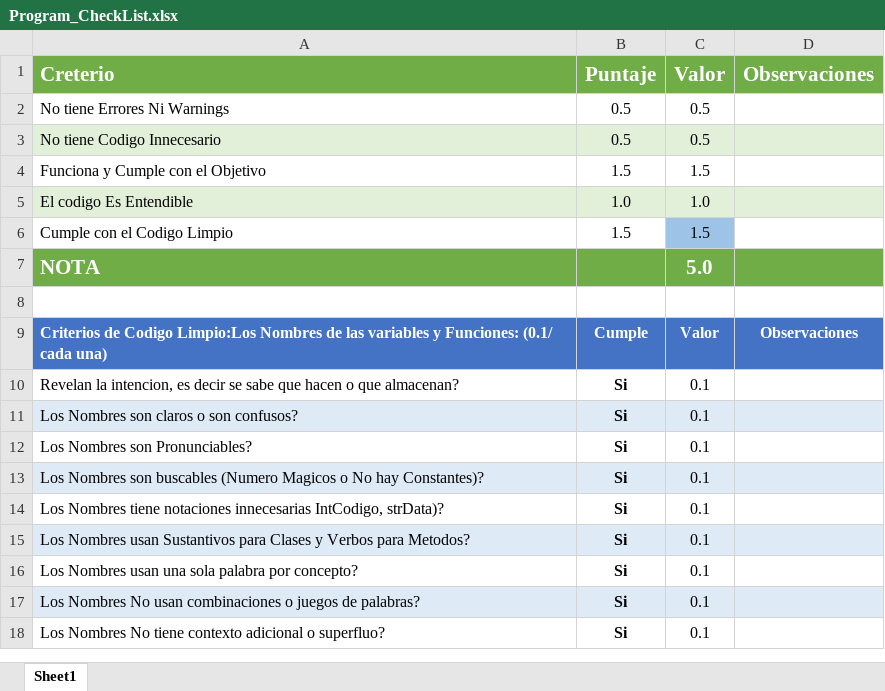
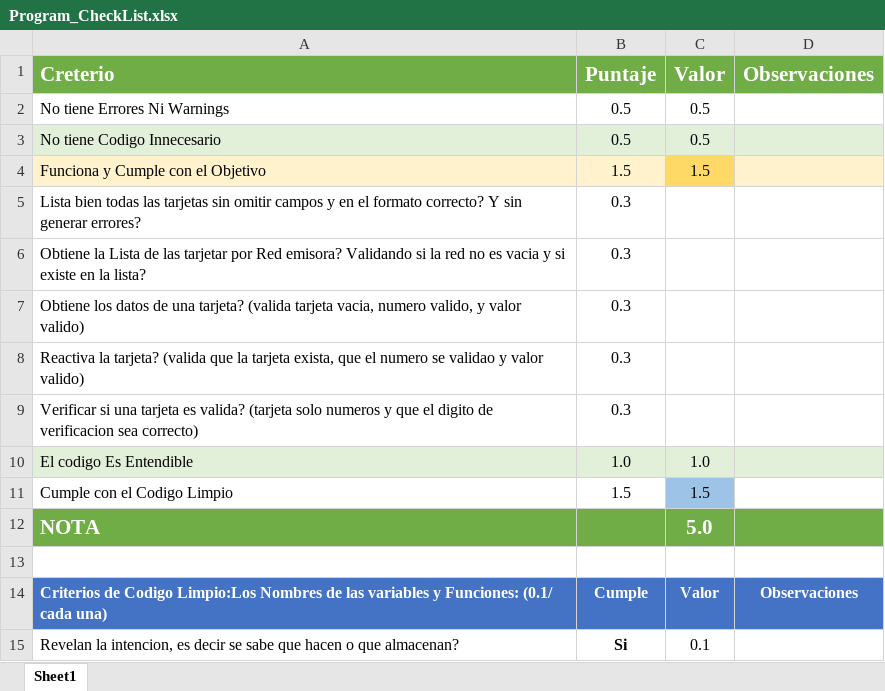
Before and after one commit to Jucer74/BackDevelopment, an Excel workbook: Exams/Exam-02/Program_CheckList.xlsx, sheet Sheet1, drawn as a sheet; only a part is shown; the shorter side is filled out with more unchanged rows; values as stored, in another font and other column widths than the file's, no borders; conditional formats not drawn; the diff names each change by its address in the sheet, - before the commit and + after, or states it on an @@ line.

Commit message:
Update Program_CheckList.xlsx

```diff
--- a/Exams/Exam-02/Program_CheckList.xlsx (sheet Sheet1)
+++ b/Exams/Exam-02/Program_CheckList.xlsx (sheet Sheet1)
-A4:B4 fill: none
+A4:B4 fill: #FFF2CC
-C4 fill: none
+C4 fill: #FFD966
-D4 fill: none
+D4 fill: #FFF2CC
+row 5: Lista bien todas las tarjetas sin omitir campos y en el formato correcto? Y sin generar errores? | 0.3
+row 6: Obtiene la Lista de las tarjetar por Red emisora? Validando si la red no es vacia y si existe en la lista? | 0.3
+row 7: Obtiene los datos de una tarjeta? (valida tarjeta vacia, numero valido, y valor valido) | 0.3
+row 8: Reactiva la tarjeta? (valida que la tarjeta exista, que el numero se validao y valor valido) | 0.3
+row 9: Verificar si una tarjeta es valida? (tarjeta solo numeros y que el digito de verificacion sea correcto) | 0.3
```
